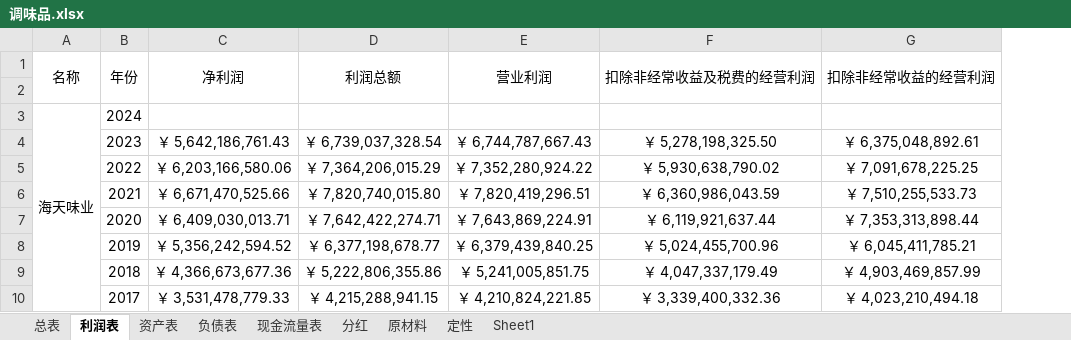
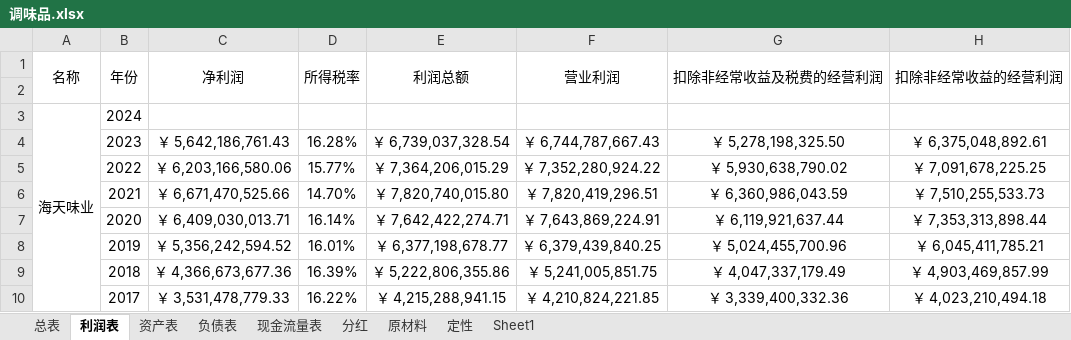
Before and after one commit to leaves-27/finance, an Excel workbook: 行业/食品饮料/调味品/调味品.xlsx, sheet 利润表, drawn as a sheet; only a part is shown; values as stored, in another font and other column widths than the file's, no borders; the diff names each change by its address in the sheet, - before the commit and + after, or states it on an @@ line.

```diff
--- a/行业/食品饮料/调味品/调味品.xlsx (sheet 利润表)
+++ b/行业/食品饮料/调味品/调味品.xlsx (sheet 利润表)
+column D (所得税率), rows 4-10: 16.28% | 15.77% | 14.70% | 16.14% | 16.01% | 16.39% | 16.22%
```
Also changed, not shown: formulas that keep their value, 行业/食品饮料/软饮料/软饮料.xlsx, 13 other files.
